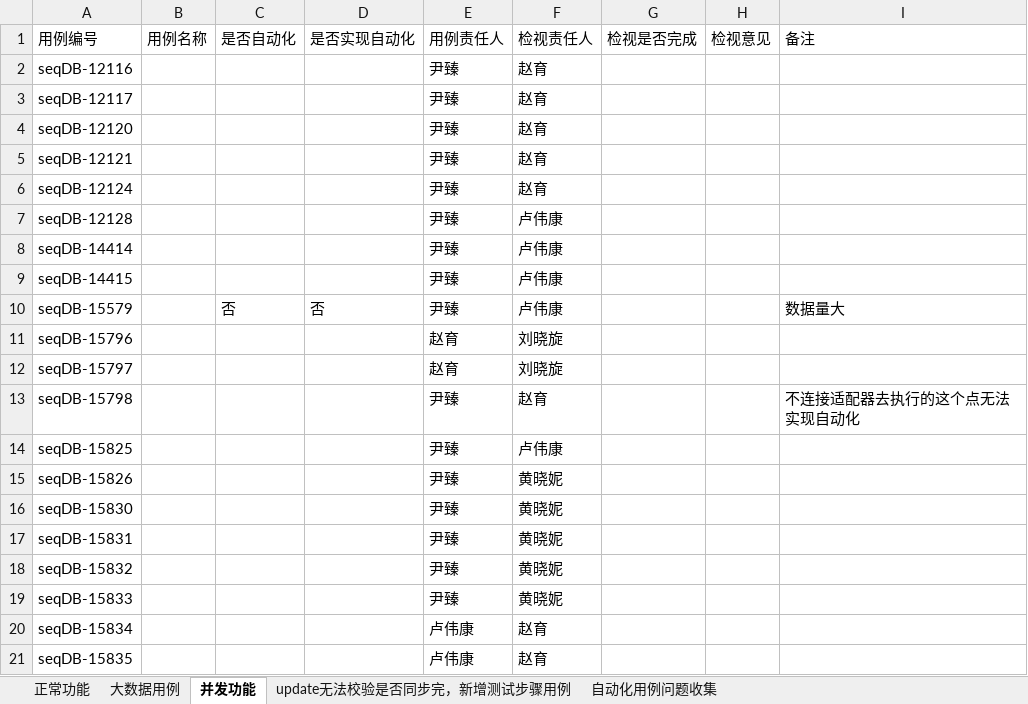
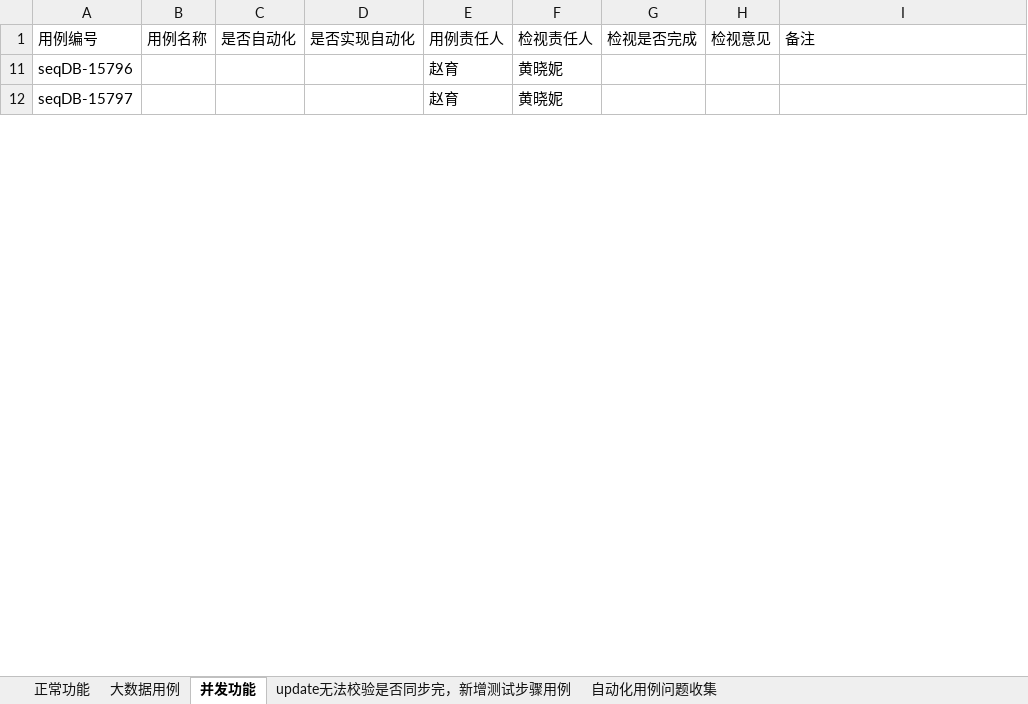
Before and after one commit to Vivian-hihi/SequoiaDB, an Excel workbook: internal_doc/05.测试设计/story/FullTextSearch/自动化用例实现跟踪表.xlsx, sheet 并发功能, drawn as a sheet; only a part is shown; values as stored, in another font and other column widths than the file's, no borders; the diff covers the shown part only; the diff names each change by its address in the sheet, - before the commit and + after, or states it on an @@ line.

Commit message:
添加用例检视责任人
git-svn-id: http://192.168.20.11/sequoiadb/trunk@41022 6121f079-4a18-41d3-8c30-8870a322f2c2

```diff
--- a/internal_doc/05.测试设计/story/FullTextSearch/自动化用例实现跟踪表.xlsx (sheet 并发功能)
+++ b/internal_doc/05.测试设计/story/FullTextSearch/自动化用例实现跟踪表.xlsx (sheet 并发功能)
@@ row 2 hidden: seqDB-12116 |  |  |  | 尹臻 | 赵育 @@
@@ row 3 hidden: seqDB-12117 |  |  |  | 尹臻 | 赵育 @@
@@ row 4 hidden: seqDB-12120 |  |  |  | 尹臻 | 赵育 @@
@@ row 5 hidden: seqDB-12121 |  |  |  | 尹臻 | 赵育 @@
@@ row 6 hidden: seqDB-12124 |  |  |  | 尹臻 | 赵育 @@
@@ row 7 hidden: seqDB-12128 |  |  |  | 尹臻 | 卢伟康 @@
@@ row 8 hidden: seqDB-14414 |  |  |  | 尹臻 | 卢伟康 @@
@@ row 9 hidden: seqDB-14415 |  |  |  | 尹臻 | 卢伟康 @@
@@ row 10 hidden: seqDB-15579 |  | 否 | 否 | 尹臻 | 卢伟康 |  |  | 数据量大 @@
-F11:F12: 刘晓旋
+F11:F12: 黄晓妮
@@ row 13 hidden: seqDB-15798 |  |  |  | 尹臻 | 赵育 |  |  | 不连接适配器去执行的这个点无法实现自动化 @@
@@ row 14 hidden: seqDB-15825 |  |  |  | 尹臻 | 卢伟康 @@
@@ row 15 hidden: seqDB-15826 |  |  |  | 尹臻 | 黄晓妮 @@
@@ row 16 hidden: seqDB-15830 |  |  |  | 尹臻 | 黄晓妮 @@
@@ row 17 hidden: seqDB-15831 |  |  |  | 尹臻 | 黄晓妮 @@
@@ row 18 hidden: seqDB-15832 |  |  |  | 尹臻 | 黄晓妮 @@
@@ row 19 hidden: seqDB-15833 |  |  |  | 尹臻 | 黄晓妮 @@
@@ row 20 hidden: seqDB-15834 |  |  |  | 卢伟康 | 赵育 @@
@@ row 21 hidden: seqDB-15835 |  |  |  | 卢伟康 | 赵育 @@
```
Also changed, not shown: 32 hidden or unhidden rows and 11 edited cells elsewhere in this sheet.
